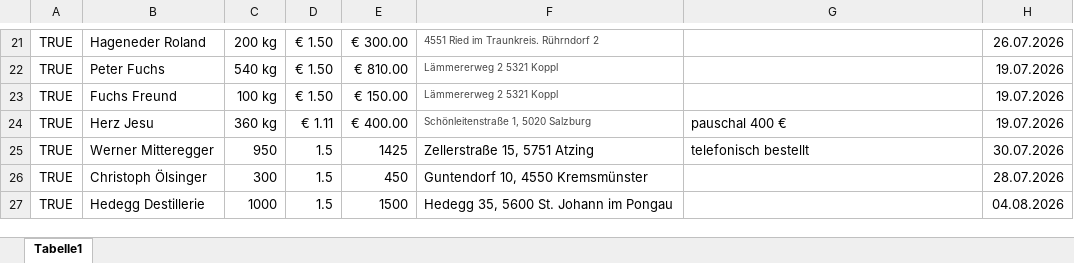
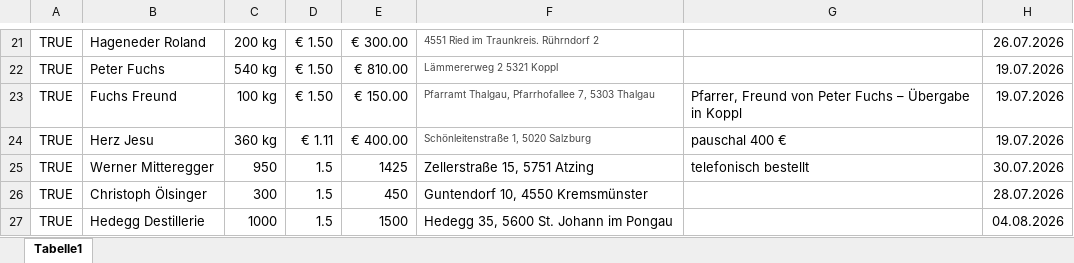
Before and after one commit to Dendak/mapa-rozvozu-ovoce, an Excel workbook: Obst.xlsx, sheet Tabelle1, drawn as a sheet; only a part is shown, gaps mark what is left out; values as stored, in another font and other column widths than the file's, no borders; conditional formats not drawn; the diff names each change by its address in the sheet, - before the commit and + after, or states it on an @@ line.

```diff
--- a/Obst.xlsx (sheet Tabelle1)
+++ b/Obst.xlsx (sheet Tabelle1)
-F23: Lämmererweg 2 5321 Koppl
+F23: Pfarramt Thalgau, Pfarrhofallee 7, 5303 Thalgau
-G23: (empty)
+G23: Pfarrer, Freund von Peter Fuchs – Übergabe in Koppl
```
